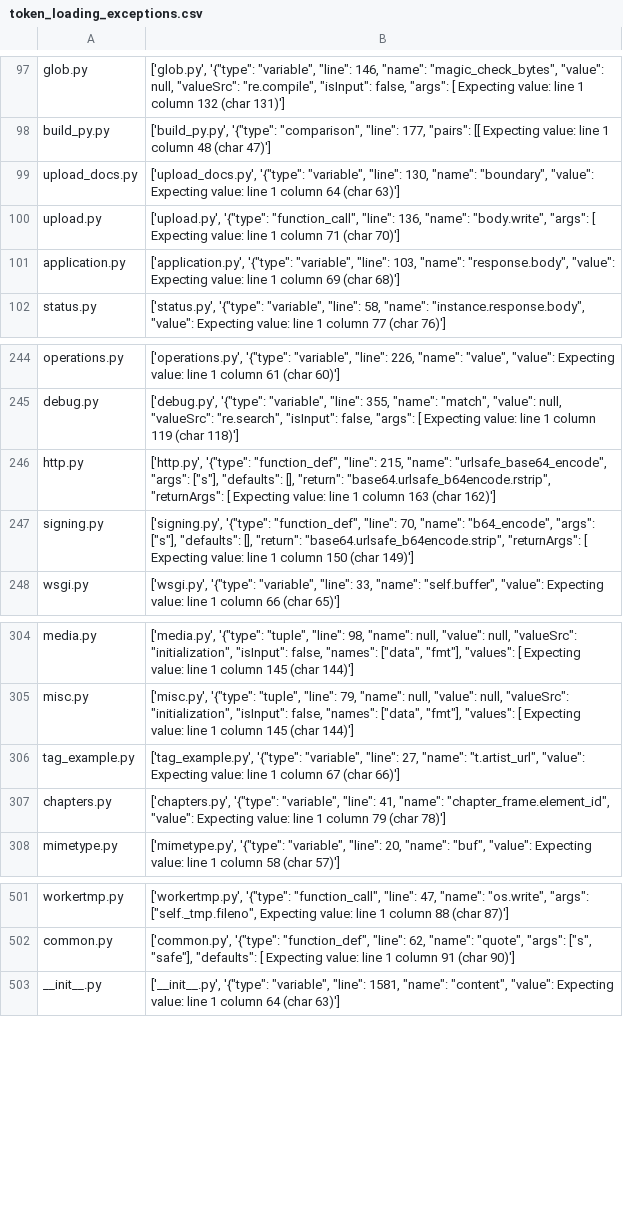
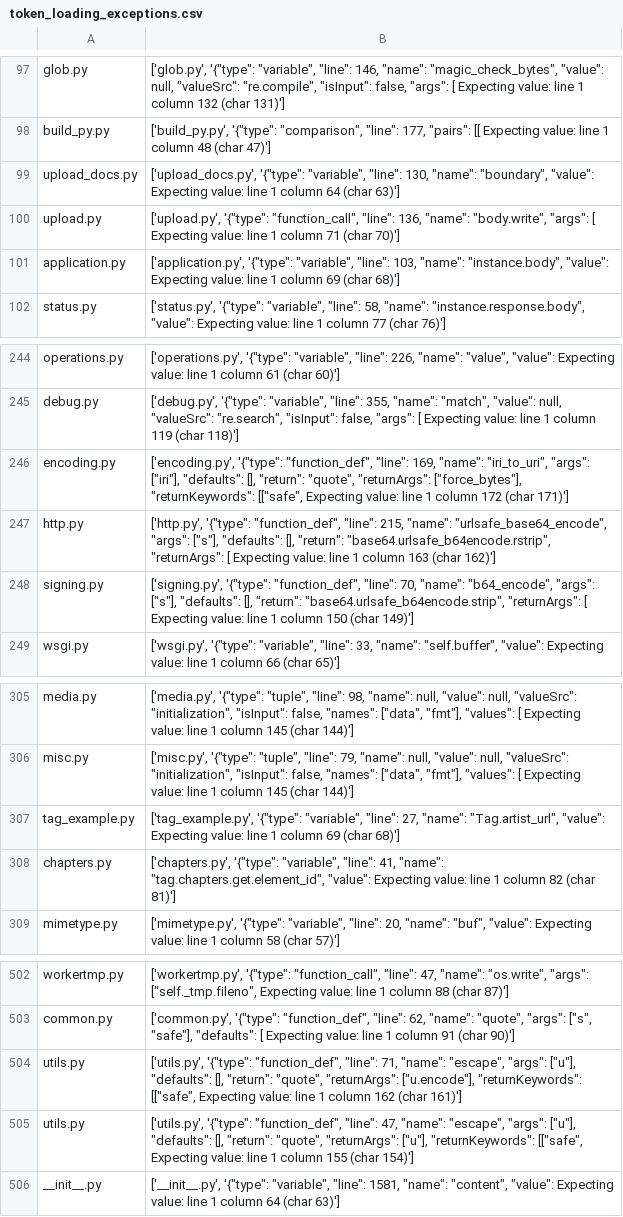
Before and after one commit to miranalmehrab/Smell-Investigator, a CSV file: logs/errors/token_loading_exceptions.csv, drawn as a sheet; only a part is shown, gaps mark what is left out.

```diff
--- a/logs/errors/token_loading_exceptions.csv
+++ b/logs/errors/token_loading_exceptions.csv
@@ -100,3 +100,3 @@ upload_docs.py,"['upload_docs.py', '{""type"": ""variable"", ""line"": 130, ""na
 upload.py,"['upload.py', '{""type"": ""function_call"", ""line"": 136, ""name"": ""body.write"", ""args"": [  Expecting value: line 1 column 71 (char 70)']"
-application.py,"['application.py', '{""type"": ""variable"", ""line"": 103, ""name"": ""response.body"", ""value"":   Expecting value: line 1 column 69 (char 68)']"
+application.py,"['application.py', '{""type"": ""variable"", ""line"": 103, ""name"": ""instance.body"", ""value"":   Expecting value: line 1 column 69 (char 68)']"
 status.py,"['status.py', '{""type"": ""variable"", ""line"": 58, ""name"": ""instance.response.body"", ""value"":   Expecting value: line 1 column 77 (char 76)']"
@@ -245,2 +245,3 @@ operations.py,"['operations.py', '{""type"": ""variable"", ""line"": 226, ""name
 debug.py,"['debug.py', '{""type"": ""variable"", ""line"": 355, ""name"": ""match"", ""value"": null, ""valueSrc"": ""re.search"", ""isInput"": false, ""args"": [  Expecting value: line 1 column 119 (char 118)']"
+encoding.py,"['encoding.py', '{""type"": ""function_def"", ""line"": 169, ""name"": ""iri_to_uri"", ""args"": [""iri""], ""defaults"": [], ""return"": ""quote"", ""returnArgs"": [""force_bytes""], ""returnKeywords"": [[""safe"",   Expecting value: line 1 column 172 (char 171)']"
 http.py,"['http.py', '{""type"": ""function_def"", ""line"": 215, ""name"": ""urlsafe_base64_encode"", ""args"": [""s""], ""defaults"": [], ""return"": ""base64.urlsafe_b64encode.rstrip"", ""returnArgs"": [  Expecting value: line 1 column 163 (char 162)']"
@@ -305,4 +306,4 @@ media.py,"['media.py', '{""type"": ""tuple"", ""line"": 98, ""name"": null, ""va
 misc.py,"['misc.py', '{""type"": ""tuple"", ""line"": 79, ""name"": null, ""value"": null, ""valueSrc"": ""initialization"", ""isInput"": false, ""names"": [""data"", ""fmt""], ""values"": [  Expecting value: line 1 column 145 (char 144)']"
-tag_example.py,"['tag_example.py', '{""type"": ""variable"", ""line"": 27, ""name"": ""t.artist_url"", ""value"":   Expecting value: line 1 column 67 (char 66)']"
-chapters.py,"['chapters.py', '{""type"": ""variable"", ""line"": 41, ""name"": ""chapter_frame.element_id"", ""value"":   Expecting value: line 1 column 79 (char 78)']"
+tag_example.py,"['tag_example.py', '{""type"": ""variable"", ""line"": 27, ""name"": ""Tag.artist_url"", ""value"":   Expecting value: line 1 column 69 (char 68)']"
+chapters.py,"['chapters.py', '{""type"": ""variable"", ""line"": 41, ""name"": ""tag.chapters.get.element_id"", ""value"":   Expecting value: line 1 column 82 (char 81)']"
 mimetype.py,"['mimetype.py', '{""type"": ""variable"", ""line"": 20, ""name"": ""buf"", ""value"":   Expecting value: line 1 column 58 (char 57)']"
@@ -502,2 +503,4 @@ workertmp.py,"['workertmp.py', '{""type"": ""function_call"", ""line"": 47, ""na
 common.py,"['common.py', '{""type"": ""function_def"", ""line"": 62, ""name"": ""quote"", ""args"": [""s"", ""safe""], ""defaults"": [  Expecting value: line 1 column 91 (char 90)']"
+utils.py,"['utils.py', '{""type"": ""function_def"", ""line"": 71, ""name"": ""escape"", ""args"": [""u""], ""defaults"": [], ""return"": ""quote"", ""returnArgs"": [""u.encode""], ""returnKeywords"": [[""safe"",   Expecting value: line 1 column 162 (char 161)']"
+utils.py,"['utils.py', '{""type"": ""function_def"", ""line"": 47, ""name"": ""escape"", ""args"": [""u""], ""defaults"": [], ""return"": ""quote"", ""returnArgs"": [""u""], ""returnKeywords"": [[""safe"",   Expecting value: line 1 column 155 (char 154)']"
 __init__.py,"['__init__.py', '{""type"": ""variable"", ""line"": 1581, ""name"": ""content"", ""value"":   Expecting value: line 1 column 64 (char 63)']"
```
Also changed, not shown: logs/smells/detected_smells.csv, 9 other files.
